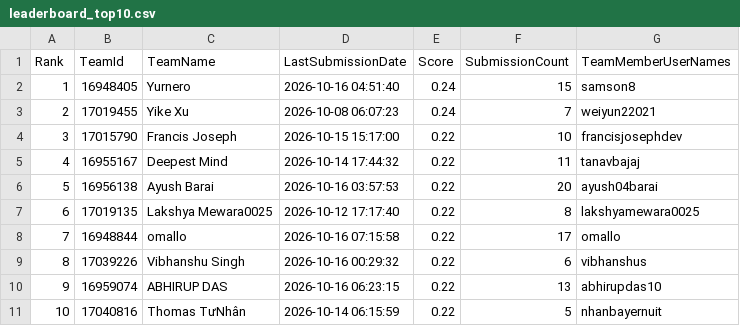
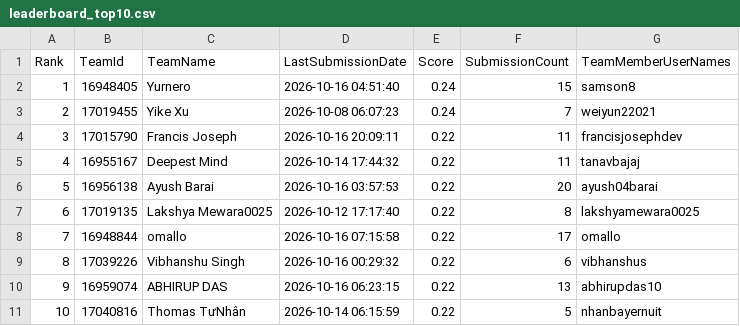
Before and after one commit to peteraangelic-pixel/Gemma-konkurs, a CSV file: gemma4-agent/kaggle_results/leaderboard_top10.csv, drawn as a sheet.

```diff
--- a/gemma4-agent/kaggle_results/leaderboard_top10.csv
+++ b/gemma4-agent/kaggle_results/leaderboard_top10.csv
@@ -3,3 +3,3 @@ Rank,TeamId,TeamName,LastSubmissionDate,Score,SubmissionCount,TeamMemberUserName
 2,17019455,Yike Xu,2026-10-08 06:07:23,0.24,7,weiyun22021
-3,17015790,Francis Joseph,2026-10-15 15:17:00,0.22,10,francisjosephdev
+3,17015790,Francis Joseph,2026-10-16 20:09:11,0.22,11,francisjosephdev
 4,16955167,Deepest Mind,2026-10-14 17:44:32,0.22,11,tanavbajaj
```
Also changed, not shown: gemma4-agent/kaggle_results/leaderboard.csv, 4 other files.
